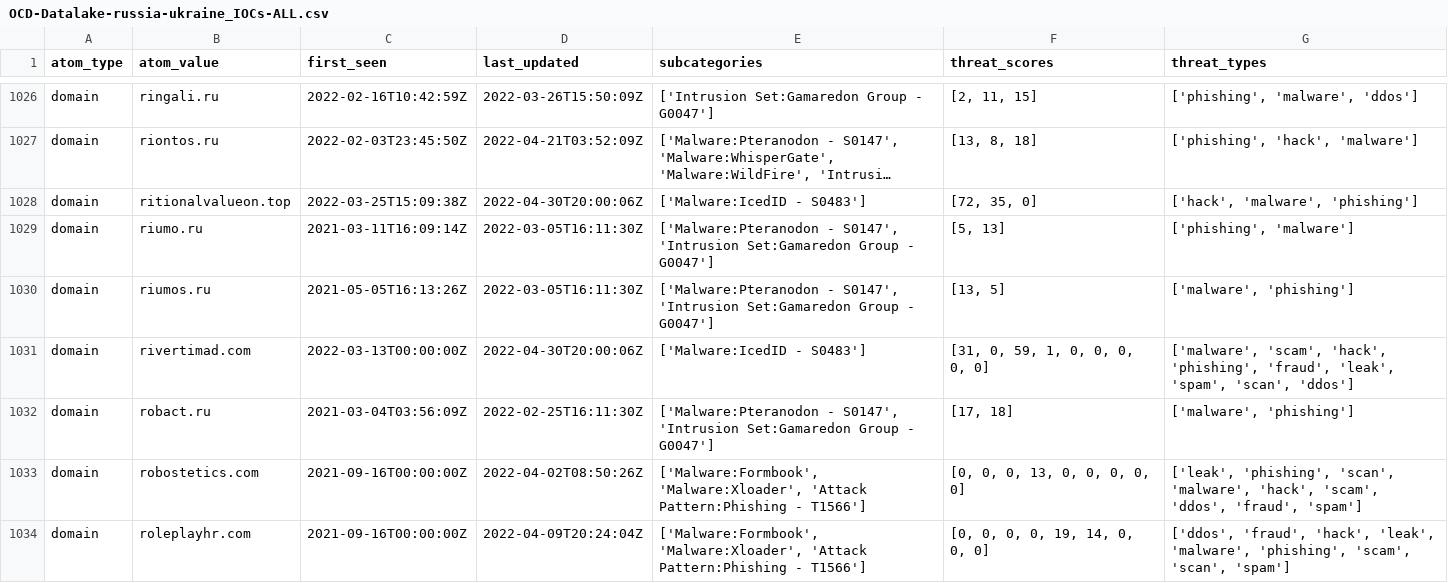
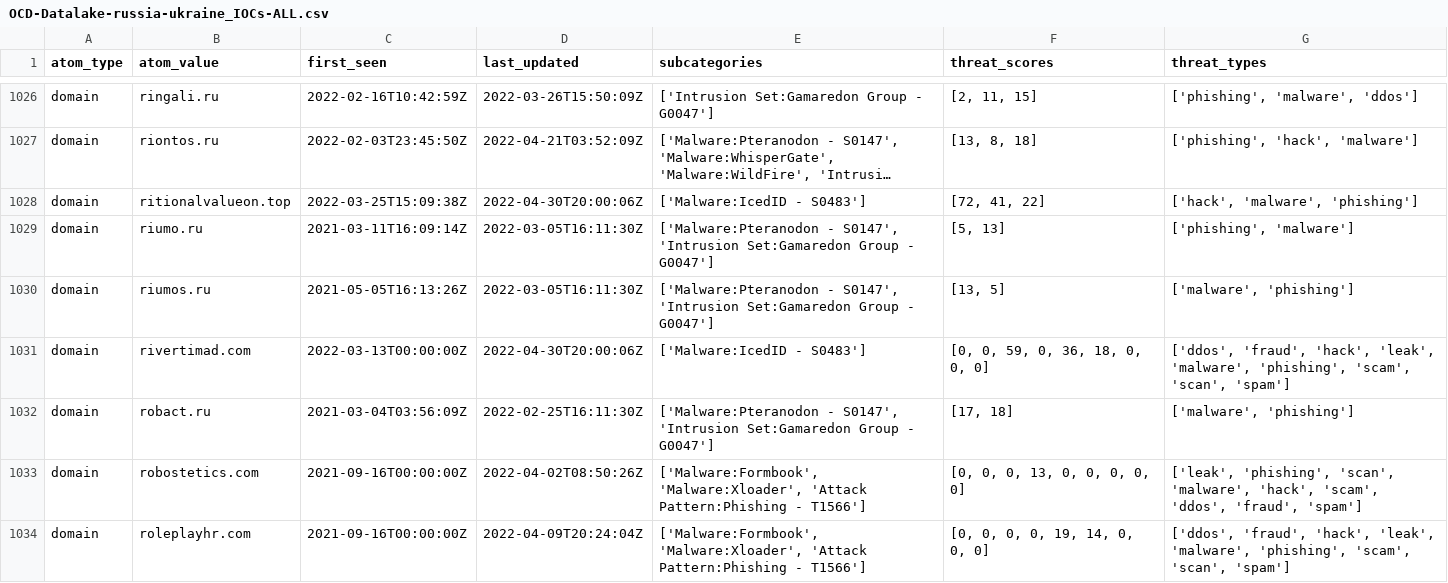
Before and after one commit to Orange-Cyberdefense/russia-ukraine_IOCs, a CSV file: OCD-Datalake-russia-ukraine_IOCs-ALL.csv, drawn as a sheet; only a part is shown, gaps mark what is left out; long unchanged cells end in …; the diff covers the shown part only; the diff names each change by its address in the sheet, - before the commit and + after, or states it on an @@ line.

```diff
--- a/OCD-Datalake-russia-ukraine_IOCs-ALL.csv
+++ b/OCD-Datalake-russia-ukraine_IOCs-ALL.csv
-F1028 (threat_scores): [72, 35, 0]
+F1028 (threat_scores): [72, 41, 22]
-F1031 (threat_scores): [31, 0, 59, 1, 0, 0, 0, 0, 0]
+F1031 (threat_scores): [0, 0, 59, 0, 36, 18, 0, 0, 0]
-G1031 (threat_types): ['malware', 'scam', 'hack', 'phishing', 'fraud', 'leak', 'spam', 'scan', 'ddos']
+G1031 (threat_types): ['ddos', 'fraud', 'hack', 'leak', 'malware', 'phishing', 'scam', 'scan', 'spam']
```
Also changed, not shown: 1 added row, 1 removed row and 147 edited cells elsewhere in this file, 1 other file.
